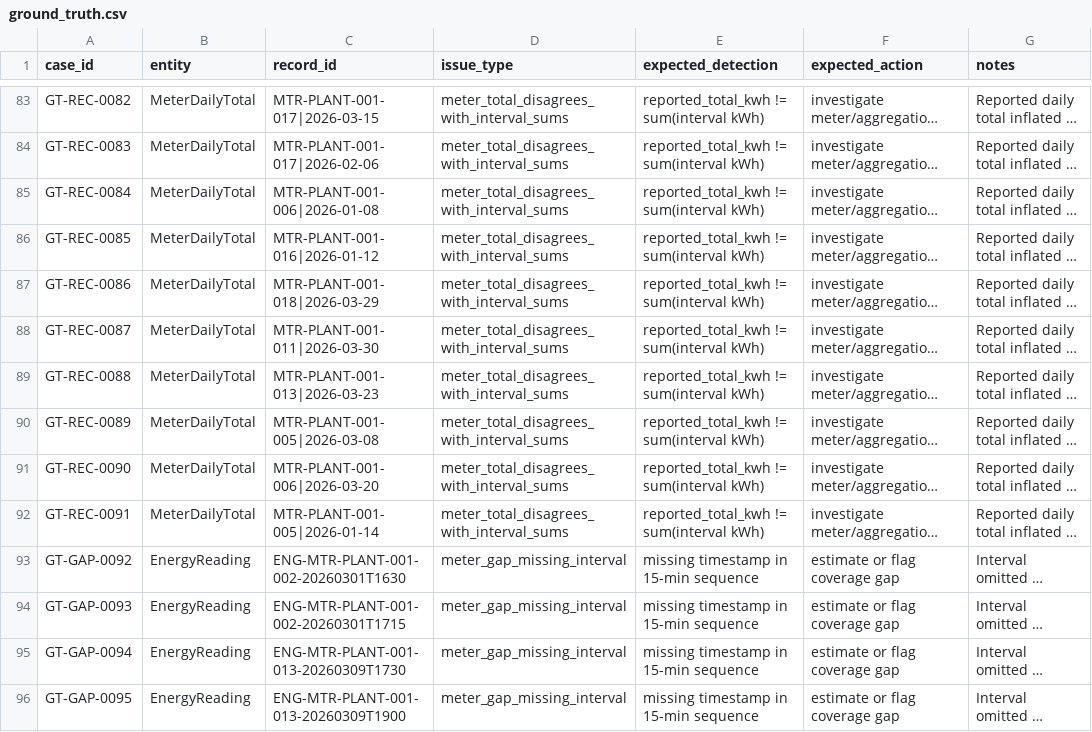
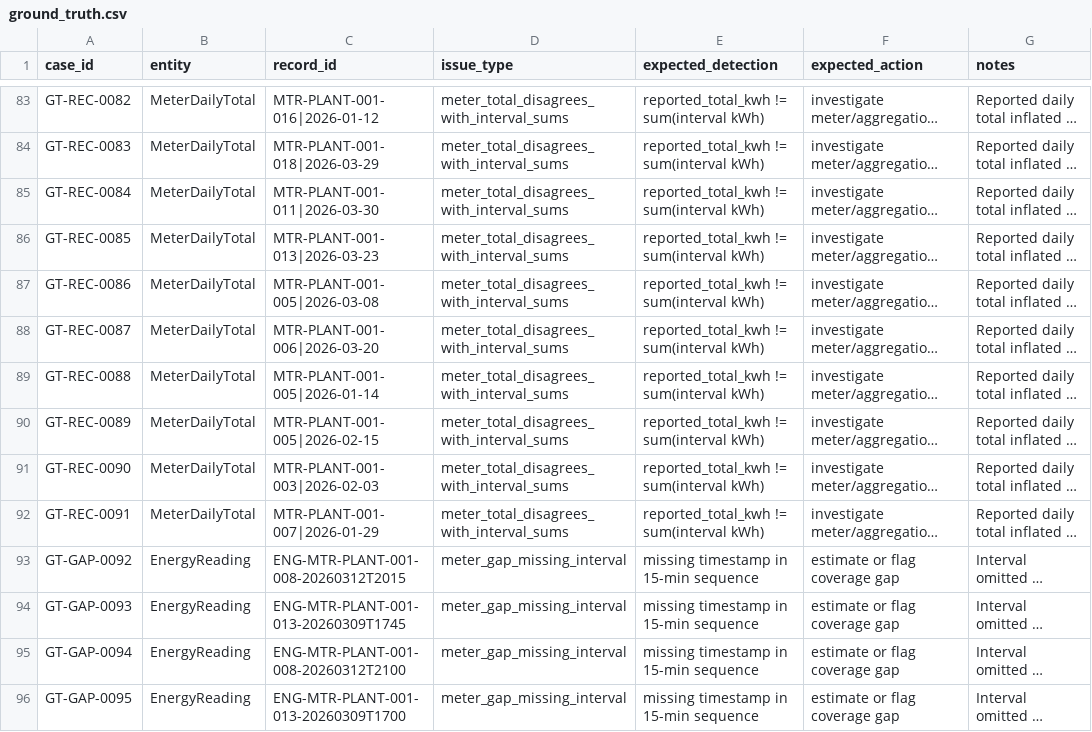
Before and after one commit to bishalbarman7567-prog/Energy_analytics, a CSV file: output/ground_truth.csv, drawn as a sheet; only a part is shown, gaps mark what is left out; long unchanged cells end in …; the diff covers the shown part only; the diff names each change by its address in the sheet, - before the commit and + after, or states it on an @@ line.

```diff
--- a/output/ground_truth.csv
+++ b/output/ground_truth.csv
-C83 (record_id): MTR-PLANT-001-017|2026-03-15
+C83 (record_id): MTR-PLANT-001-016|2026-01-12
-C84 (record_id): MTR-PLANT-001-017|2026-02-06
+C84 (record_id): MTR-PLANT-001-018|2026-03-29
-C85 (record_id): MTR-PLANT-001-006|2026-01-08
+C85 (record_id): MTR-PLANT-001-011|2026-03-30
-C86 (record_id): MTR-PLANT-001-016|2026-01-12
+C86 (record_id): MTR-PLANT-001-013|2026-03-23
-C87 (record_id): MTR-PLANT-001-018|2026-03-29
+C87 (record_id): MTR-PLANT-001-005|2026-03-08
-C88 (record_id): MTR-PLANT-001-011|2026-03-30
+C88 (record_id): MTR-PLANT-001-006|2026-03-20
-C89 (record_id): MTR-PLANT-001-013|2026-03-23
+C89 (record_id): MTR-PLANT-001-005|2026-01-14
-C90 (record_id): MTR-PLANT-001-005|2026-03-08
+C90 (record_id): MTR-PLANT-001-005|2026-02-15
-C91 (record_id): MTR-PLANT-001-006|2026-03-20
+C91 (record_id): MTR-PLANT-001-003|2026-02-03
-C92 (record_id): MTR-PLANT-001-005|2026-01-14
+C92 (record_id): MTR-PLANT-001-007|2026-01-29
-C93 (record_id): ENG-MTR-PLANT-001-002-20260301T1630
+C93 (record_id): ENG-MTR-PLANT-001-008-20260312T2015
-C94 (record_id): ENG-MTR-PLANT-001-002-20260301T1715
+C94 (record_id): ENG-MTR-PLANT-001-013-20260309T1745
-C95 (record_id): ENG-MTR-PLANT-001-013-20260309T1730
+C95 (record_id): ENG-MTR-PLANT-001-008-20260312T2100
-C96 (record_id): ENG-MTR-PLANT-001-013-20260309T1900
+C96 (record_id): ENG-MTR-PLANT-001-013-20260309T1700
```
Also changed, not shown: 107 edited cells elsewhere in this file, 3 other files.
